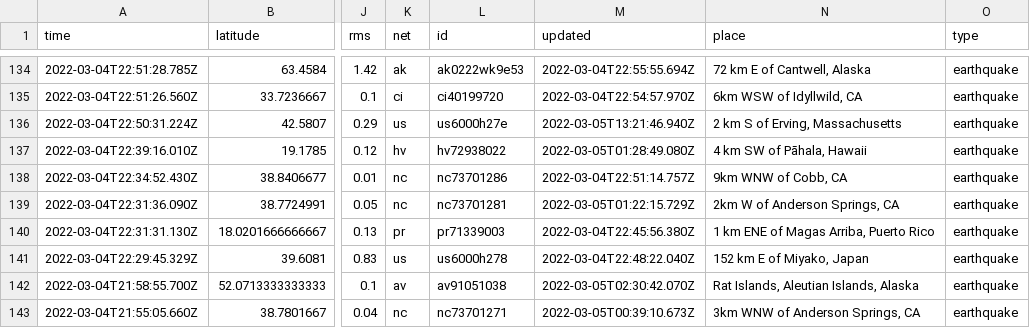
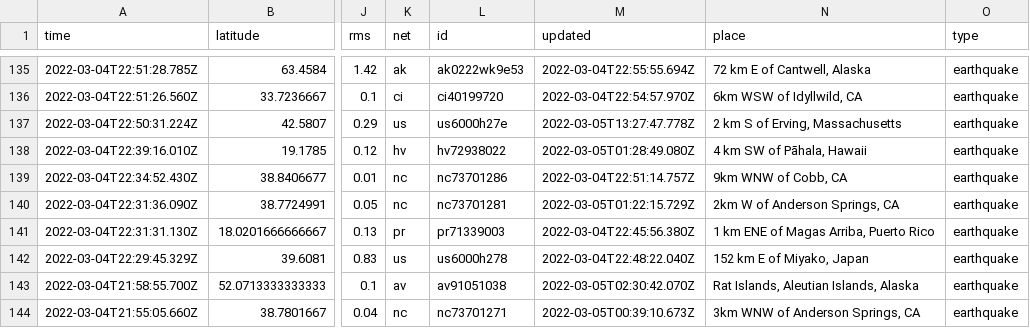
Before and after one commit to sahanasjay/nicar-22-git-actions, a CSV file: usgs_current.csv, drawn as a sheet; only a part is shown, gaps mark what is left out; addresses are those after the commit; the diff covers the shown part only; the diff names each change by its address in the sheet, - before the commit and + after, or states it on an @@ line.

```diff
--- a/usgs_current.csv
+++ b/usgs_current.csv
-M137 (updated): 2022-03-05T13:21:46.940Z
+M137 (updated): 2022-03-05T13:27:47.778Z
```
Also changed, not shown: 1 added row, 2 removed rows and 3 edited cells elsewhere in this file, usgs_main.csv.
